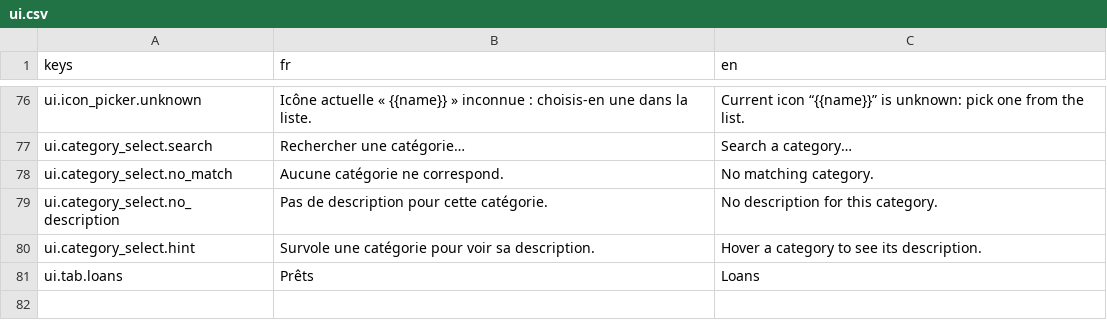
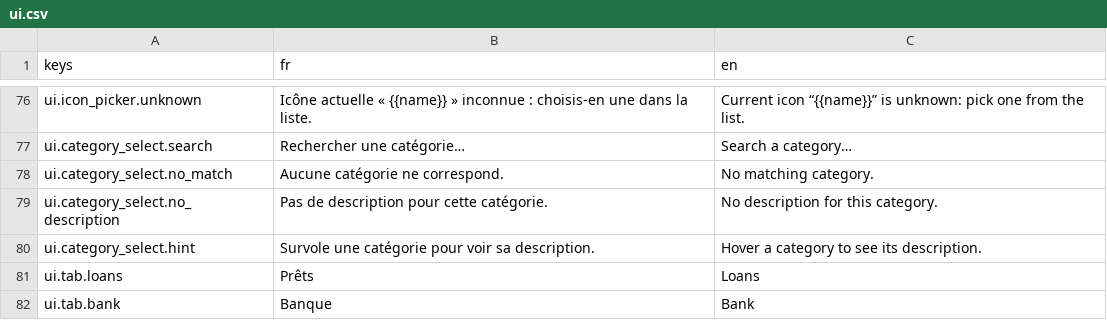
Before and after one commit to me02329/suzanne, a CSV file: frontend/src/i18n/catalogs/ui.csv, drawn as a sheet; only a part is shown, gaps mark what is left out; the diff names each change by its address in the sheet, - before the commit and + after, or states it on an @@ line.

```diff
--- a/frontend/src/i18n/catalogs/ui.csv
+++ b/frontend/src/i18n/catalogs/ui.csv
+row 82: ui.tab.bank | Banque | Bank
```
Also changed, not shown: 20 other files.
